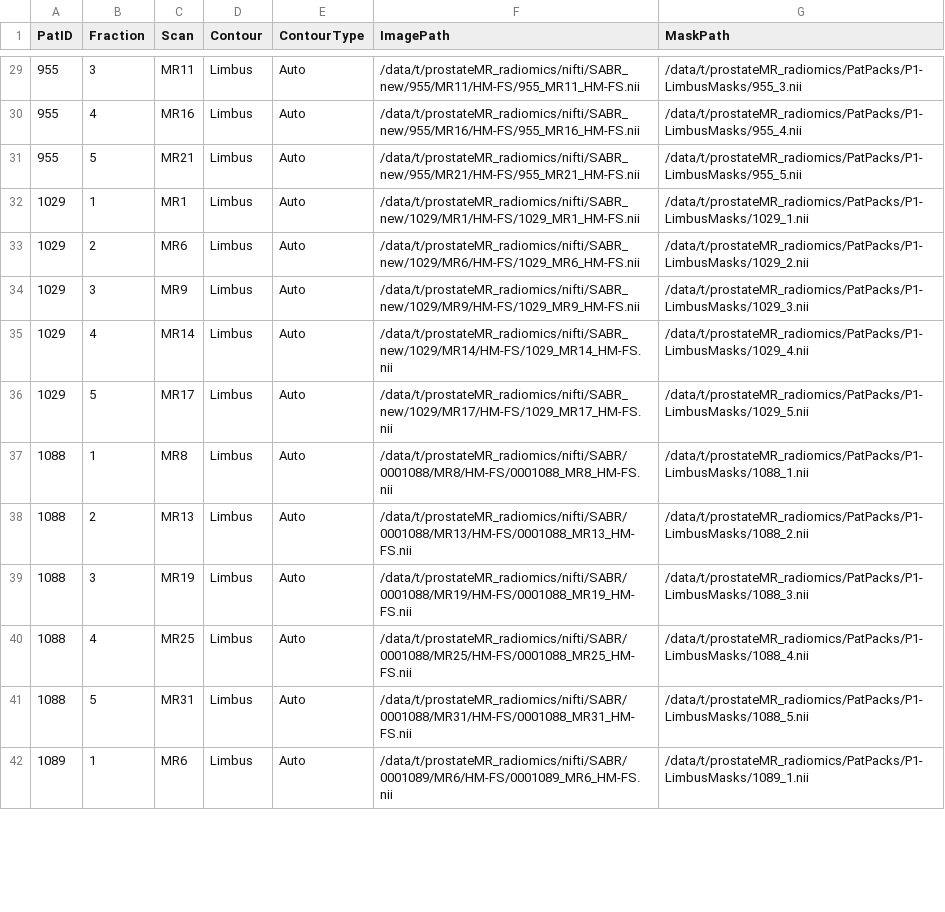
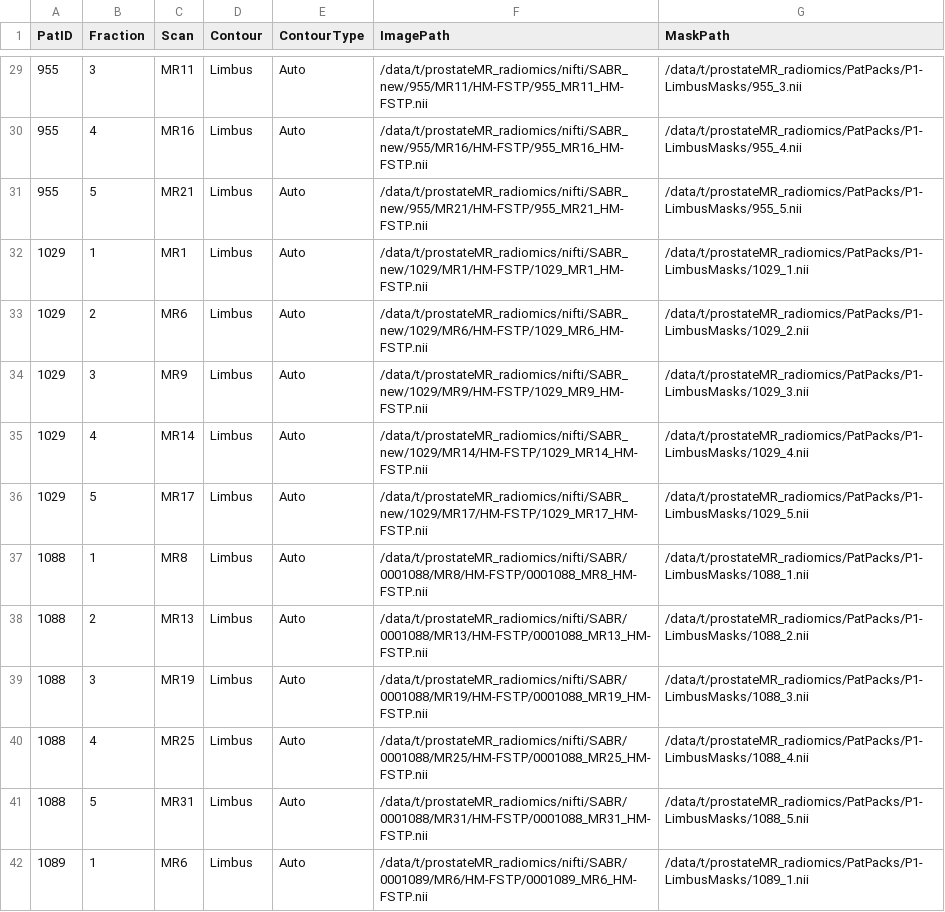
Before and after one commit to aaron-rankin/LongitudinalRadiomics-MRgRT, a CSV file: Input/Default/PepKey_Lim.csv, drawn as a sheet; only a part is shown, gaps mark what is left out; the diff covers the shown part only.

Commit message:
Updated - fixed delta and changed to HM-FSTP

```diff
--- a/Input/Default/PepKey_Lim.csv
+++ b/Input/Default/PepKey_Lim.csv
@@ -29,14 +29,14 @@ PatID,Fraction,Scan,Contour,ContourType,ImagePath,MaskPath
-955,3,MR11,Limbus,Auto,/data/t/prostateMR_radiomics/nifti/SABR_new/955/MR11/HM-FS/955_MR11_HM-FS.nii,/data/t/prostateMR_radiomics/PatPacks/P1-LimbusMasks/955_3.nii
-955,4,MR16,Limbus,Auto,/data/t/prostateMR_radiomics/nifti/SABR_new/955/MR16/HM-FS/955_MR16_HM-FS.nii,/data/t/prostateMR_radiomics/PatPacks/P1-LimbusMasks/955_4.nii
-955,5,MR21,Limbus,Auto,/data/t/prostateMR_radiomics/nifti/SABR_new/955/MR21/HM-FS/955_MR21_HM-FS.nii,/data/t/prostateMR_radiomics/PatPacks/P1-LimbusMasks/955_5.nii
-1029,1,MR1,Limbus,Auto,/data/t/prostateMR_radiomics/nifti/SABR_new/1029/MR1/HM-FS/1029_MR1_HM-FS.nii,/data/t/prostateMR_radiomics/PatPacks/P1-LimbusMasks/1029_1.nii
-1029,2,MR6,Limbus,Auto,/data/t/prostateMR_radiomics/nifti/SABR_new/1029/MR6/HM-FS/1029_MR6_HM-FS.nii,/data/t/prostateMR_radiomics/PatPacks/P1-LimbusMasks/1029_2.nii
-1029,3,MR9,Limbus,Auto,/data/t/prostateMR_radiomics/nifti/SABR_new/1029/MR9/HM-FS/1029_MR9_HM-FS.nii,/data/t/prostateMR_radiomics/PatPacks/P1-LimbusMasks/1029_3.nii
-1029,4,MR14,Limbus,Auto,/data/t/prostateMR_radiomics/nifti/SABR_new/1029/MR14/HM-FS/1029_MR14_HM-FS.nii,/data/t/prostateMR_radiomics/PatPacks/P1-LimbusMasks/1029_4.nii
-1029,5,MR17,Limbus,Auto,/data/t/prostateMR_radiomics/nifti/SABR_new/1029/MR17/HM-FS/1029_MR17_HM-FS.nii,/data/t/prostateMR_radiomics/PatPacks/P1-LimbusMasks/1029_5.nii
-1088,1,MR8,Limbus,Auto,/data/t/prostateMR_radiomics/nifti/SABR/0001088/MR8/HM-FS/0001088_MR8_HM-FS.nii,/data/t/prostateMR_radiomics/PatPacks/P1-LimbusMasks/1088_1.nii
-1088,2,MR13,Limbus,Auto,/data/t/prostateMR_radiomics/nifti/SABR/0001088/MR13/HM-FS/0001088_MR13_HM-FS.nii,/data/t/prostateMR_radiomics/PatPacks/P1-LimbusMasks/1088_2.nii
-1088,3,MR19,Limbus,Auto,/data/t/prostateMR_radiomics/nifti/SABR/0001088/MR19/HM-FS/0001088_MR19_HM-FS.nii,/data/t/prostateMR_radiomics/PatPacks/P1-LimbusMasks/1088_3.nii
-1088,4,MR25,Limbus,Auto,/data/t/prostateMR_radiomics/nifti/SABR/0001088/MR25/HM-FS/0001088_MR25_HM-FS.nii,/data/t/prostateMR_radiomics/PatPacks/P1-LimbusMasks/1088_4.nii
-1088,5,MR31,Limbus,Auto,/data/t/prostateMR_radiomics/nifti/SABR/0001088/MR31/HM-FS/0001088_MR31_HM-FS.nii,/data/t/prostateMR_radiomics/PatPacks/P1-LimbusMasks/1088_5.nii
-1089,1,MR6,Limbus,Auto,/data/t/prostateMR_radiomics/nifti/SABR/0001089/MR6/HM-FS/0001089_MR6_HM-FS.nii,/data/t/prostateMR_radiomics/PatPacks/P1-LimbusMasks/1089_1.nii
+955,3,MR11,Limbus,Auto,/data/t/prostateMR_radiomics/nifti/SABR_new/955/MR11/HM-FSTP/955_MR11_HM-FSTP.nii,/data/t/prostateMR_radiomics/PatPacks/P1-LimbusMasks/955_3.nii
+955,4,MR16,Limbus,Auto,/data/t/prostateMR_radiomics/nifti/SABR_new/955/MR16/HM-FSTP/955_MR16_HM-FSTP.nii,/data/t/prostateMR_radiomics/PatPacks/P1-LimbusMasks/955_4.nii
+955,5,MR21,Limbus,Auto,/data/t/prostateMR_radiomics/nifti/SABR_new/955/MR21/HM-FSTP/955_MR21_HM-FSTP.nii,/data/t/prostateMR_radiomics/PatPacks/P1-LimbusMasks/955_5.nii
+1029,1,MR1,Limbus,Auto,/data/t/prostateMR_radiomics/nifti/SABR_new/1029/MR1/HM-FSTP/1029_MR1_HM-FSTP.nii,/data/t/prostateMR_radiomics/PatPacks/P1-LimbusMasks/1029_1.nii
+1029,2,MR6,Limbus,Auto,/data/t/prostateMR_radiomics/nifti/SABR_new/1029/MR6/HM-FSTP/1029_MR6_HM-FSTP.nii,/data/t/prostateMR_radiomics/PatPacks/P1-LimbusMasks/1029_2.nii
+1029,3,MR9,Limbus,Auto,/data/t/prostateMR_radiomics/nifti/SABR_new/1029/MR9/HM-FSTP/1029_MR9_HM-FSTP.nii,/data/t/prostateMR_radiomics/PatPacks/P1-LimbusMasks/1029_3.nii
+1029,4,MR14,Limbus,Auto,/data/t/prostateMR_radiomics/nifti/SABR_new/1029/MR14/HM-FSTP/1029_MR14_HM-FSTP.nii,/data/t/prostateMR_radiomics/PatPacks/P1-LimbusMasks/1029_4.nii
+1029,5,MR17,Limbus,Auto,/data/t/prostateMR_radiomics/nifti/SABR_new/1029/MR17/HM-FSTP/1029_MR17_HM-FSTP.nii,/data/t/prostateMR_radiomics/PatPacks/P1-LimbusMasks/1029_5.nii
+1088,1,MR8,Limbus,Auto,/data/t/prostateMR_radiomics/nifti/SABR/0001088/MR8/HM-FSTP/0001088_MR8_HM-FSTP.nii,/data/t/prostateMR_radiomics/PatPacks/P1-LimbusMasks/1088_1.nii
+1088,2,MR13,Limbus,Auto,/data/t/prostateMR_radiomics/nifti/SABR/0001088/MR13/HM-FSTP/0001088_MR13_HM-FSTP.nii,/data/t/prostateMR_radiomics/PatPacks/P1-LimbusMasks/1088_2.nii
+1088,3,MR19,Limbus,Auto,/data/t/prostateMR_radiomics/nifti/SABR/0001088/MR19/HM-FSTP/0001088_MR19_HM-FSTP.nii,/data/t/prostateMR_radiomics/PatPacks/P1-LimbusMasks/1088_3.nii
+1088,4,MR25,Limbus,Auto,/data/t/prostateMR_radiomics/nifti/SABR/0001088/MR25/HM-FSTP/0001088_MR25_HM-FSTP.nii,/data/t/prostateMR_radiomics/PatPacks/P1-LimbusMasks/1088_4.nii
+1088,5,MR31,Limbus,Auto,/data/t/prostateMR_radiomics/nifti/SABR/0001088/MR31/HM-FSTP/0001088_MR31_HM-FSTP.nii,/data/t/prostateMR_radiomics/PatPacks/P1-LimbusMasks/1088_5.nii
+1089,1,MR6,Limbus,Auto,/data/t/prostateMR_radiomics/nifti/SABR/0001089/MR6/HM-FSTP/0001089_MR6_HM-FSTP.nii,/data/t/prostateMR_radiomics/PatPacks/P1-LimbusMasks/1089_1.nii
```
Also changed, not shown: 86 edited cells elsewhere in this file, 4 other files.
